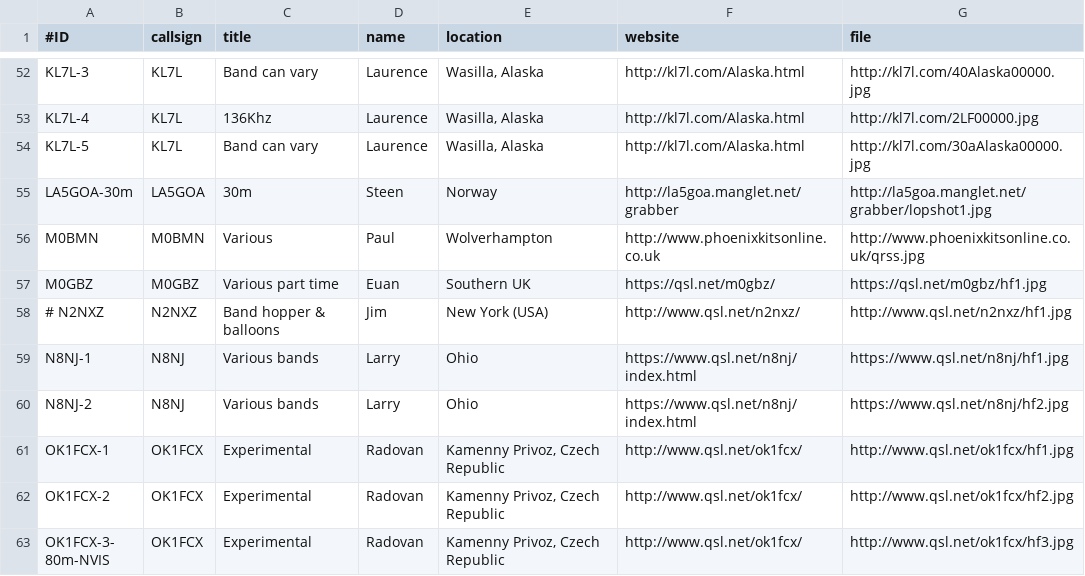
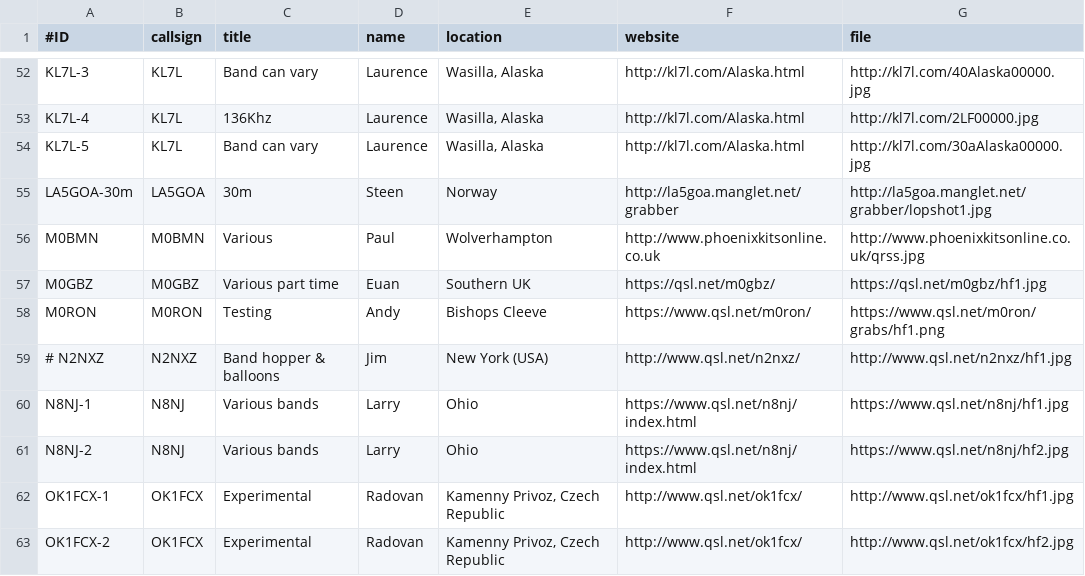
Before and after one commit to swharden/QRSSplus, a CSV file: grabbers.csv, drawn as a sheet; only a part is shown, gaps mark what is left out; the shorter side is filled out with more unchanged rows; the diff names each change by its address in the sheet, - before the commit and + after, or states it on an @@ line.

Commit message:
Add M0RON's grabber (being tested).

```diff
--- a/grabbers.csv
+++ b/grabbers.csv
+row 58: M0RON | M0RON | Testing | Andy | Bishops Cleeve | https://www.qsl.net/m0ron/ | https://www.qsl.net/m0ron/grabs/hf1.png
```
